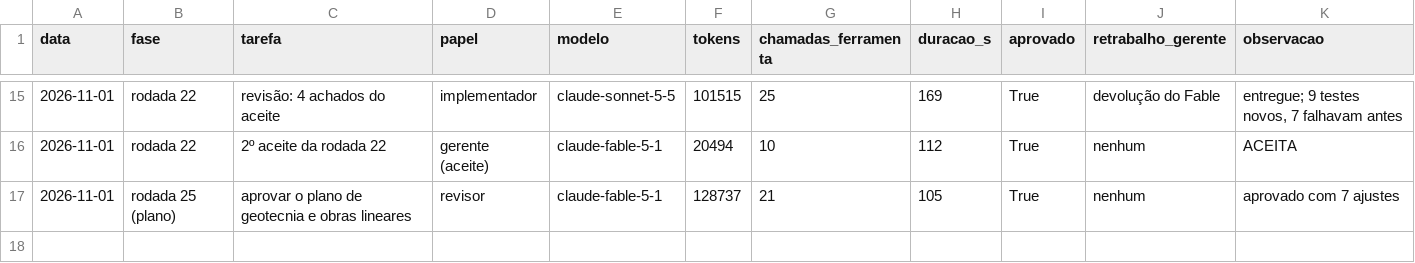
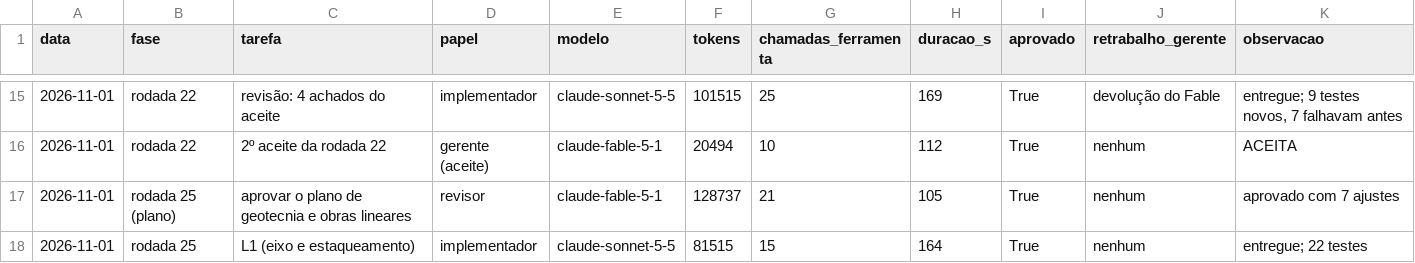
Before and after one commit to CAIOZANETTI/projetos_em_camadas, a CSV file: results/agentes/execucoes.csv, drawn as a sheet; only a part is shown, gaps mark what is left out; the diff names each change by its address in the sheet, - before the commit and + after, or states it on an @@ line.

```diff
--- a/results/agentes/execucoes.csv
+++ b/results/agentes/execucoes.csv
+row 18: 2026-11-01 | rodada 25 | L1 (eixo e estaqueamento) | implementador | claude-sonnet-5-5 | 81515 | 15 | 164 | True | nenhum | entregue; 22 testes
```
Also changed, not shown: 1 other file.
